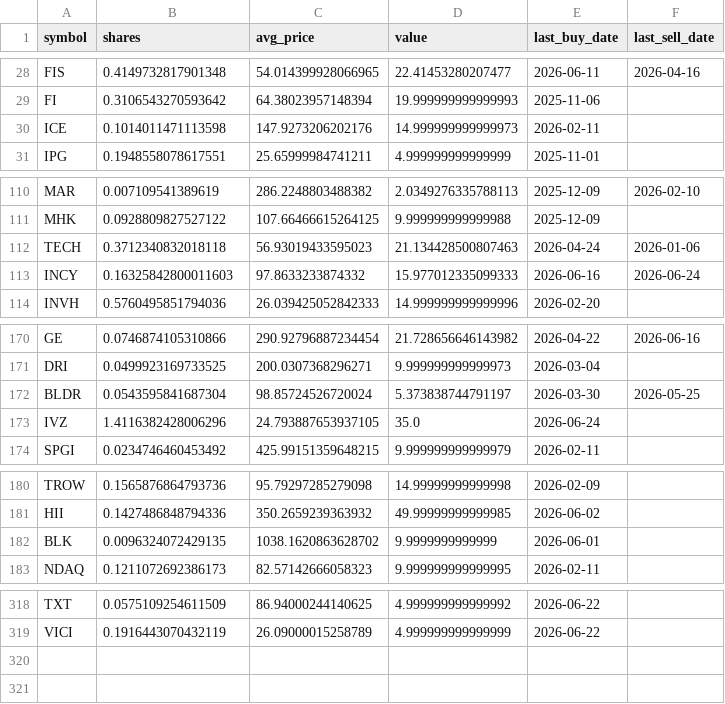
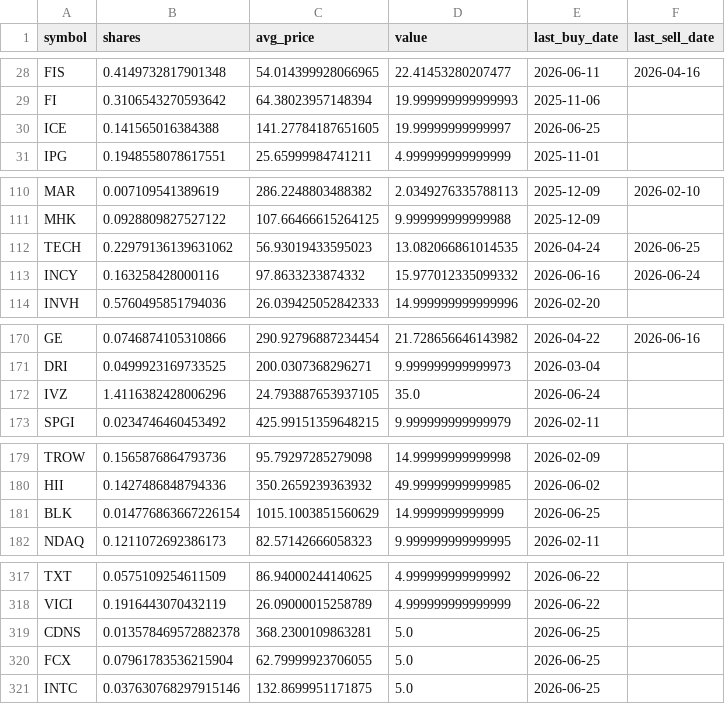
Before and after one commit to TechGroei/Test_Stock_Trading_Strategy, a CSV file: data/portfolio.csv, drawn as a sheet; only a part is shown, gaps mark what is left out; the diff covers the shown part only.

```diff
--- a/data/portfolio.csv
+++ b/data/portfolio.csv
@@ -29,3 +29,3 @@ FIS,0.4149732817901348,54.014399928066965,22.41453280207477,2026-06-11,2026-04-1
 FI,0.3106543270593642,64.38023957148394,19.999999999999993,2025-11-06,
-ICE,0.1014011471113598,147.9273206202176,14.999999999999973,2026-02-11,
+ICE,0.141565016384388,141.27784187651605,19.99999999999997,2026-06-25,
 IPG,0.1948558078617551,25.65999984741211,4.999999999999999,2025-11-01,
@@ -111,4 +111,4 @@ MAR,0.007109541389619,286.2248803488382,2.0349276335788113,2025-12-09,2026-02-10
 MHK,0.0928809827527122,107.66466615264125,9.999999999999988,2025-12-09,
-TECH,0.3712340832018118,56.93019433595023,21.134428500807463,2026-04-24,2026-01-06
-INCY,0.16325842800011603,97.8633233874332,15.977012335099333,2026-06-16,2026-06-24
+TECH,0.22979136139631062,56.93019433595023,13.082066861014535,2026-04-24,2026-06-25
+INCY,0.163258428000116,97.8633233874332,15.977012335099332,2026-06-16,2026-06-24
 INVH,0.5760495851794036,26.039425052842333,14.999999999999996,2026-02-20,
@@ -171,3 +171,2 @@ GE,0.0746874105310866,290.92796887234454,21.728656646143982,2026-04-22,2026-06-1
 DRI,0.0499923169733525,200.0307368296271,9.999999999999973,2026-03-04,
-BLDR,0.0543595841687304,98.85724526720024,5.373838744791197,2026-03-30,2026-05-25
 IVZ,1.4116382428006296,24.793887653937105,35.0,2026-06-24,
@@ -181,3 +180,3 @@ TROW,0.1565876864793736,95.79297285279098,14.99999999999998,2026-02-09,
 HII,0.1427486848794336,350.2659239363932,49.99999999999985,2026-06-02,
-BLK,0.0096324072429135,1038.1620863628702,9.9999999999999,2026-06-01,
+BLK,0.014776863667226154,1015.1003851560629,14.9999999999999,2026-06-25,
 NDAQ,0.1211072692386173,82.57142666058323,9.999999999999995,2026-02-11,
@@ -319 +318,4 @@ TXT,0.0575109254611509,86.94000244140625,4.999999999999992,2026-06-22,
 VICI,0.1916443070432119,26.09000015258789,4.999999999999999,2026-06-22,
+CDNS,0.013578469572882378,368.2300109863281,5.0,2026-06-25,
+FCX,0.07961783536215904,62.79999923706055,5.0,2026-06-25,
+INTC,0.037630768297915146,132.8699951171875,5.0,2026-06-25,
```
Also changed, not shown: 11 edited cells elsewhere in this file, data/trades_history.csv, 1 other file.
